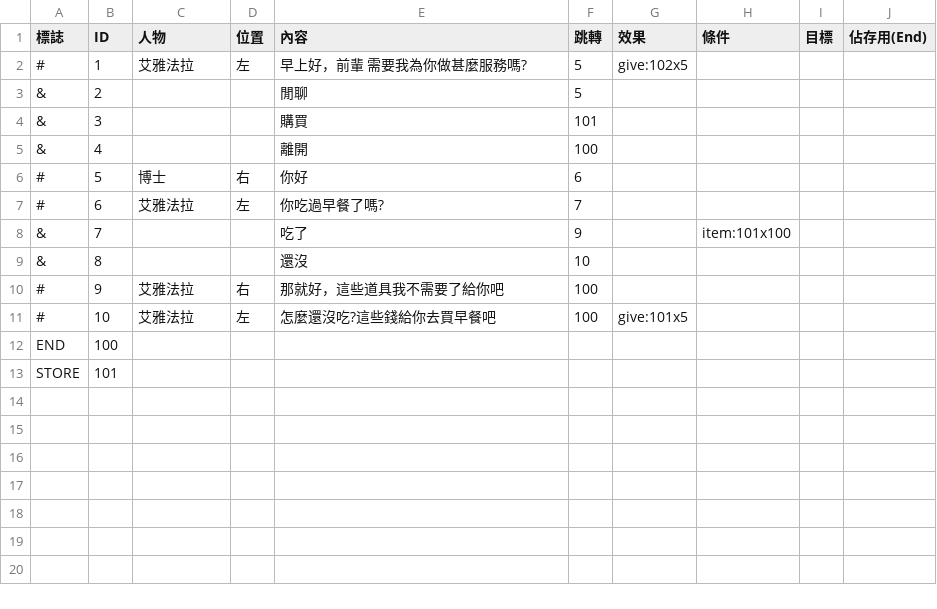
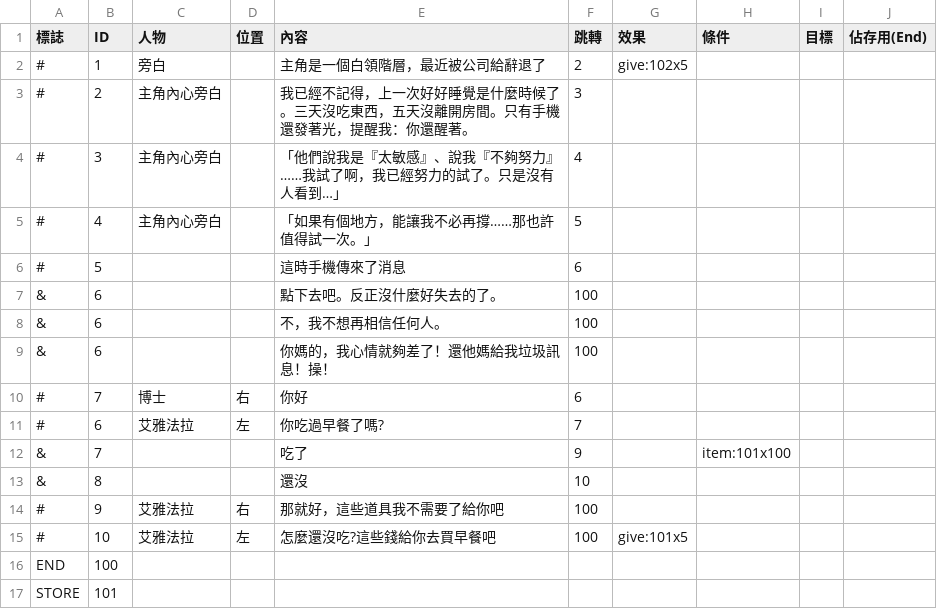
Before and after one commit to allen940125/KUSO-Game-Jam, a CSV file: Assets/AllManager/DialogueSystem/Dialogue_Text_NPC1.csv, drawn as a sheet.

```diff
--- a/Assets/AllManager/DialogueSystem/Dialogue_Text_NPC1.csv
+++ b/Assets/AllManager/DialogueSystem/Dialogue_Text_NPC1.csv
@@ -1,7 +1,11 @@
 標誌,ID,人物,位置,內容,跳轉,效果,條件,目標,佔存用(End)
-#,1,艾雅法拉,左,早上好，前輩 需要我為你做甚麼服務嗎?,5,give:102x5,,,
-&,2,,,閒聊,5,,,,
-&,3,,,購買,101,,,,
-&,4,,,離開,100,,,,
-#,5,博士,右,你好,6,,,,
+#,1,旁白,,主角是一個白領階層，最近被公司給辭退了,2,give:102x5,,,
+#,2,主角內心旁白,,我已經不記得，上一次好好睡覺是什麼時候了。三天沒吃東西，五天沒離開房間。只有手機還發著光，提醒我：你還醒著。,3,,,,
+#,3,主角內心旁白,,「他們說我是『太敏感』、說我『不夠努力』……我試了啊，我已經努力的試了。只是沒有人看到…」,4,,,,
+#,4,主角內心旁白,,「如果有個地方，能讓我不必再撐……那也許值得試一次。」,5,,,,
+#,5,,,這時手機傳來了消息,6,,,,
+&,6,,,點下去吧。反正沒什麼好失去的了。,100,,,,
+&,6,,,不，我不想再相信任何人。,100,,,,
+&,6,,,你媽的，我心情就夠差了！還他媽給我垃圾訊息！操！,100,,,,
+#,7,博士,右,你好,6,,,,
 #,6,艾雅法拉,左,你吃過早餐了嗎?,7,,,,
```
Also changed, not shown: 4 other files.
